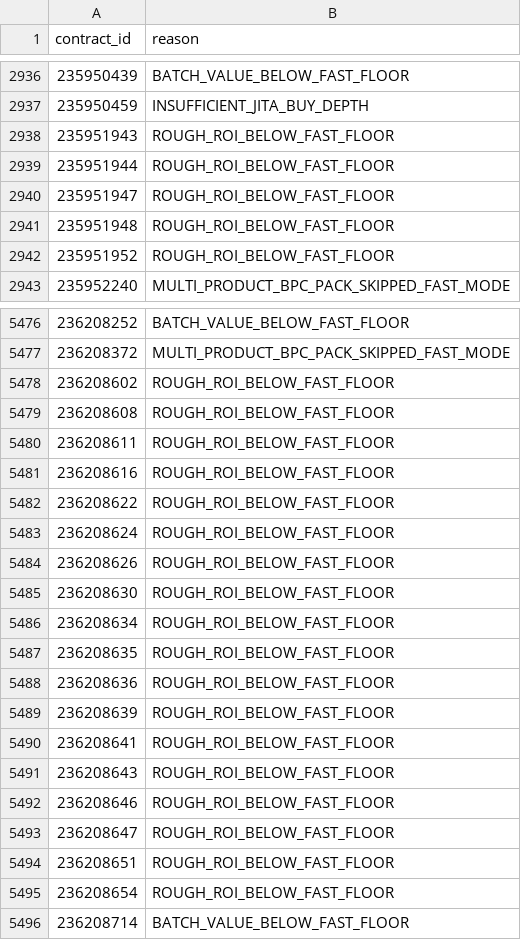
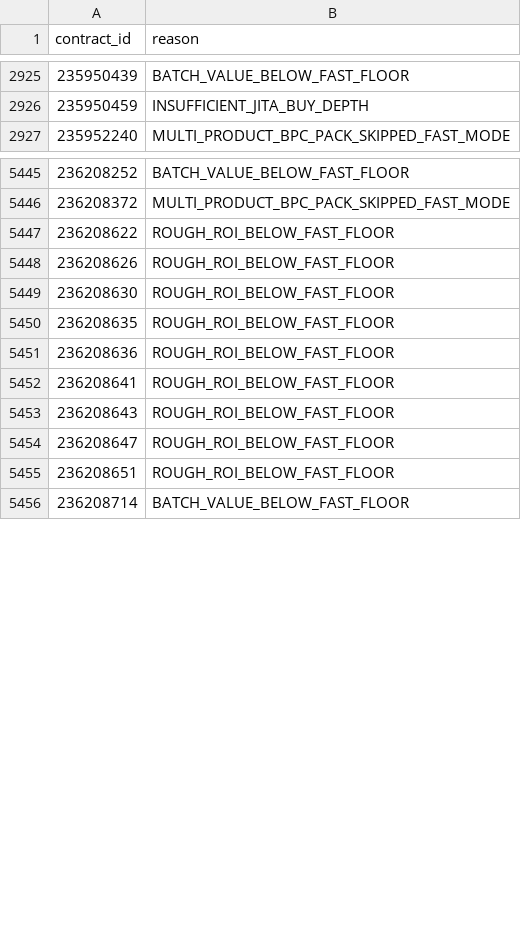
Before and after one commit to samson8964/chatgpt-eve, a CSV file: results/latest/excluded.csv, drawn as a sheet; only a part is shown, gaps mark what is left out; the diff covers the shown part only.

Commit message:
data: refresh EVE arbitrage opportunities 2026-09-24 11:30 UTC

```diff
--- a/results/latest/excluded.csv
+++ b/results/latest/excluded.csv
@@ -2937,7 +2926,2 @@
 235950459,INSUFFICIENT_JITA_BUY_DEPTH
-235951943,ROUGH_ROI_BELOW_FAST_FLOOR
-235951944,ROUGH_ROI_BELOW_FAST_FLOOR
-235951947,ROUGH_ROI_BELOW_FAST_FLOOR
-235951948,ROUGH_ROI_BELOW_FAST_FLOOR
-235951952,ROUGH_ROI_BELOW_FAST_FLOOR
 235952240,MULTI_PRODUCT_BPC_PACK_SKIPPED_FAST_MODE
@@ -5477,20 +5446,11 @@
 236208372,MULTI_PRODUCT_BPC_PACK_SKIPPED_FAST_MODE
-236208602,ROUGH_ROI_BELOW_FAST_FLOOR
-236208608,ROUGH_ROI_BELOW_FAST_FLOOR
-236208611,ROUGH_ROI_BELOW_FAST_FLOOR
-236208616,ROUGH_ROI_BELOW_FAST_FLOOR
 236208622,ROUGH_ROI_BELOW_FAST_FLOOR
-236208624,ROUGH_ROI_BELOW_FAST_FLOOR
 236208626,ROUGH_ROI_BELOW_FAST_FLOOR
 236208630,ROUGH_ROI_BELOW_FAST_FLOOR
-236208634,ROUGH_ROI_BELOW_FAST_FLOOR
 236208635,ROUGH_ROI_BELOW_FAST_FLOOR
 236208636,ROUGH_ROI_BELOW_FAST_FLOOR
-236208639,ROUGH_ROI_BELOW_FAST_FLOOR
 236208641,ROUGH_ROI_BELOW_FAST_FLOOR
 236208643,ROUGH_ROI_BELOW_FAST_FLOOR
-236208646,ROUGH_ROI_BELOW_FAST_FLOOR
 236208647,ROUGH_ROI_BELOW_FAST_FLOOR
 236208651,ROUGH_ROI_BELOW_FAST_FLOOR
-236208654,ROUGH_ROI_BELOW_FAST_FLOOR
 236208714,BATCH_VALUE_BELOW_FAST_FLOOR
```
Also changed, not shown: 19 added rows and 55 removed rows elsewhere in this file, results/latest/all_executable_scored.csv, results/latest/product_watchlist.csv, 16 other files.
